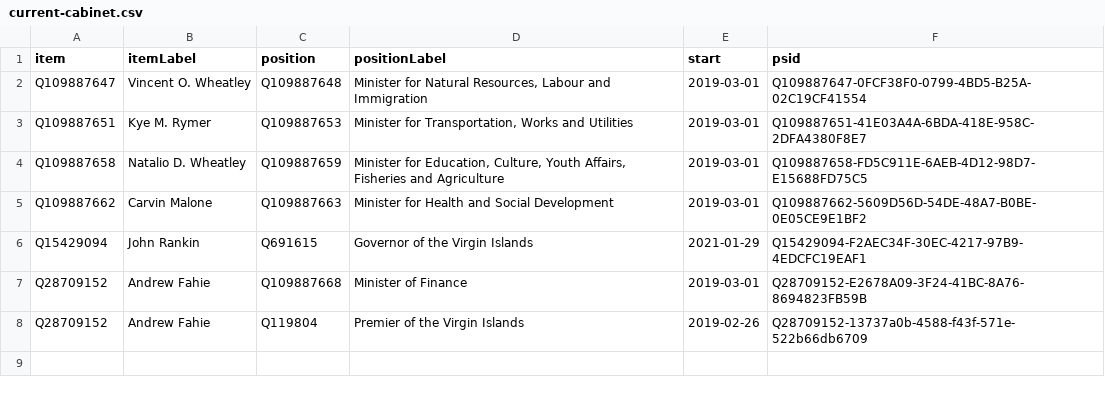
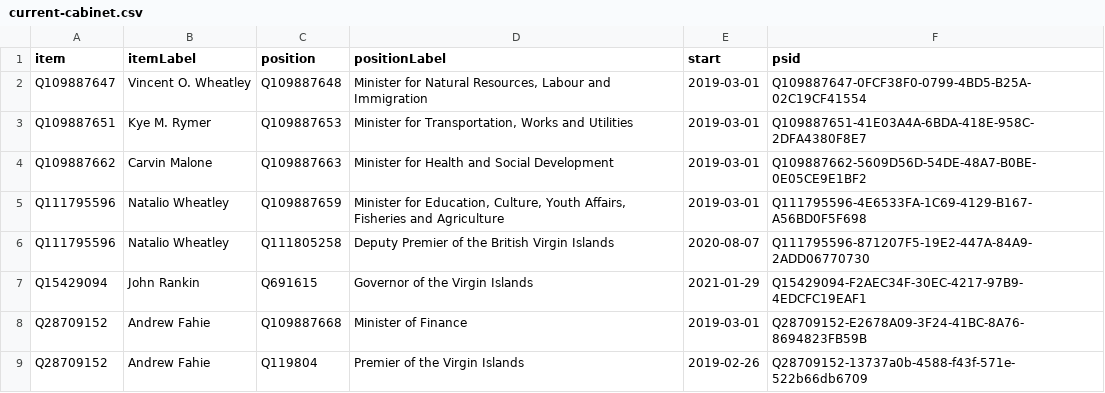
Before and after one commit to every-politician-scrapers/bvi-ministers, a CSV file: wikidata/results/current-cabinet.csv, drawn as a sheet.

Commit message:
Run SPARQL queries

```diff
--- a/wikidata/results/current-cabinet.csv
+++ b/wikidata/results/current-cabinet.csv
@@ -3,4 +3,5 @@ Q109887647,Vincent O. Wheatley,Q109887648,"Minister for Natural Resources, Labou
 Q109887651,Kye M. Rymer,Q109887653,"Minister for Transportation, Works and Utilities",2019-03-01,Q109887651-41E03A4A-6BDA-418E-958C-2DFA4380F8E7
-Q109887658,Natalio D. Wheatley,Q109887659,"Minister for Education, Culture, Youth Affairs, Fisheries and Agriculture",2019-03-01,Q109887658-FD5C911E-6AEB-4D12-98D7-E15688FD75C5
 Q109887662,Carvin Malone,Q109887663,Minister for Health and Social Development,2019-03-01,Q109887662-5609D56D-54DE-48A7-B0BE-0E05CE9E1BF2
+Q111795596,Natalio Wheatley,Q109887659,"Minister for Education, Culture, Youth Affairs, Fisheries and Agriculture",2019-03-01,Q111795596-4E6533FA-1C69-4129-B167-A56BD0F5F698
+Q111795596,Natalio Wheatley,Q111805258,Deputy Premier of the British Virgin Islands,2020-08-07,Q111795596-871207F5-19E2-447A-84A9-2ADD06770730
 Q15429094,John Rankin,Q691615,Governor of the Virgin Islands,2021-01-29,Q15429094-F2AEC34F-30EC-4217-97B9-4EDCFC19EAF1
```
